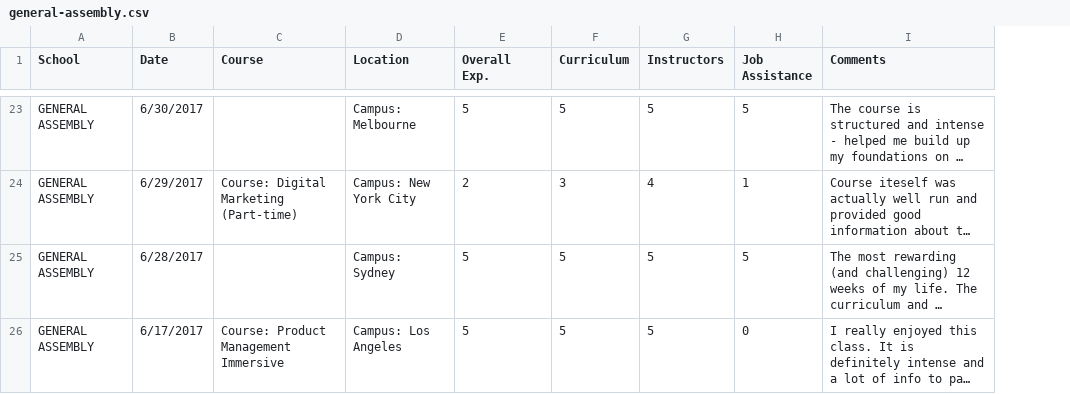
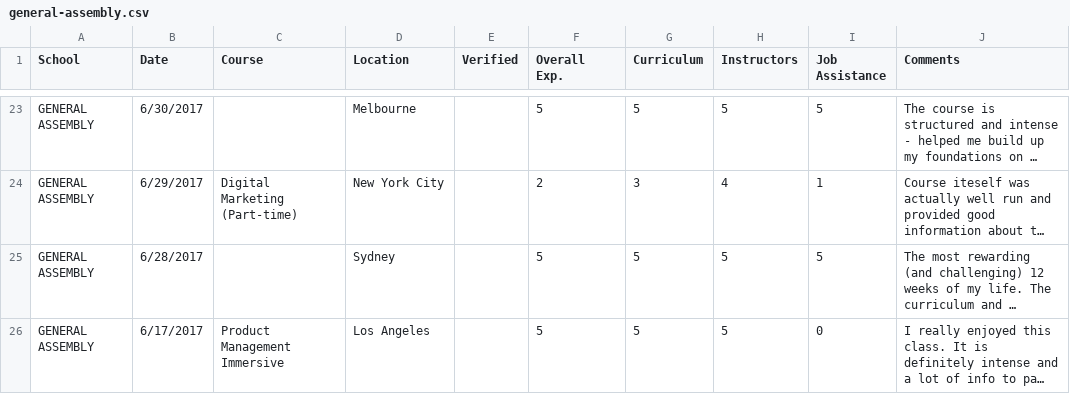
Before and after one commit to ArronJLinton/course-reviews-scraper, a CSV file: general-assembly.csv, drawn as a sheet; only a part is shown, gaps mark what is left out; long unchanged cells end in …; the diff covers the shown part only; the diff names each change by its address in the sheet, - before the commit and + after, or states it on an @@ line.

Commit message:
verified is a go

```diff
--- a/general-assembly.csv
+++ b/general-assembly.csv
+column E (Verified), empty
-D23 (Location): Campus: Melbourne
+D23 (Location): Melbourne
-C24 (Course): Course: Digital Marketing (Part-time)
+C24 (Course): Digital Marketing (Part-time)
-D24 (Location): Campus: New York City
+D24 (Location): New York City
-D25 (Location): Campus: Sydney
+D25 (Location): Sydney
-C26 (Course): Course: Product Management Immersive
+C26 (Course): Product Management Immersive
-D26 (Location): Campus: Los Angeles
+D26 (Location): Los Angeles
```
Also changed, not shown: 40 edited cells elsewhere in this file, 1 other file.
